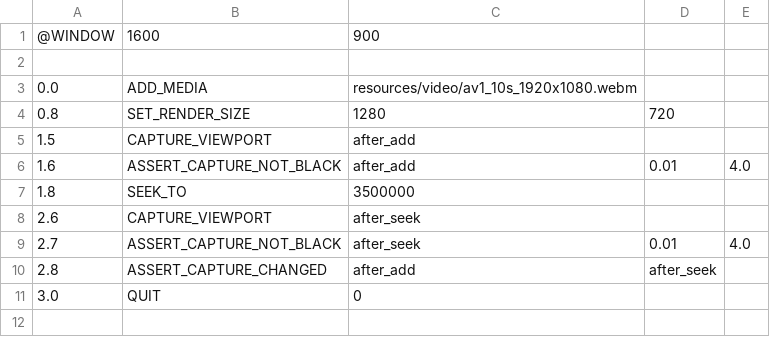
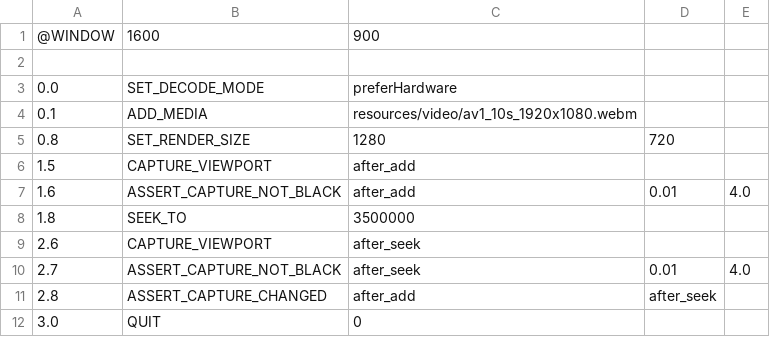
Before and after one commit to Nakiha/VoidPlayer, a CSV file: ui_tests/codec/av1_not_black_regression.csv, drawn as a sheet.

```diff
--- a/ui_tests/codec/av1_not_black_regression.csv
+++ b/ui_tests/codec/av1_not_black_regression.csv
@@ -2,3 +2,4 @@
 
-0.0,ADD_MEDIA,resources/video/av1_10s_1920x1080.webm
+0.0,SET_DECODE_MODE,preferHardware
+0.1,ADD_MEDIA,resources/video/av1_10s_1920x1080.webm
 0.8,SET_RENDER_SIZE,1280,720
```
Also changed, not shown: ui_tests/codec/vp9_not_black_regression.csv, 15 other files.
